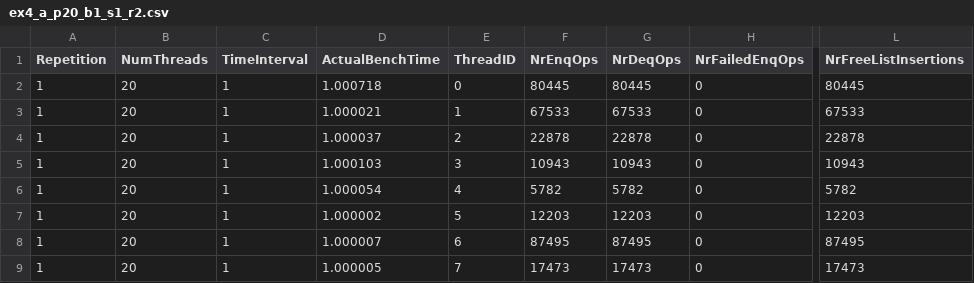
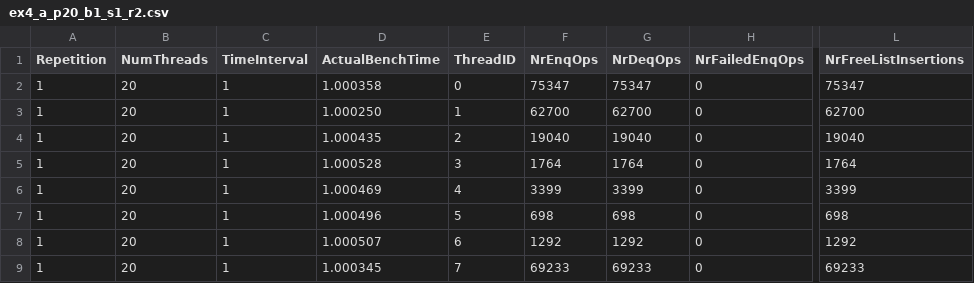
Before and after one commit to AlbertZweistein-2/AMP_Project, a CSV file: project_skeleton/data/smallbench/csv/ex4_a_p20_b1_s1_r2.csv, drawn as a sheet; only a part is shown, gaps mark what is left out; the diff covers the shown part only; the diff names each change by its address in the sheet, - before the commit and + after, or states it on an @@ line.

```diff
--- a/project_skeleton/data/smallbench/csv/ex4_a_p20_b1_s1_r2.csv
+++ b/project_skeleton/data/smallbench/csv/ex4_a_p20_b1_s1_r2.csv
-D2 (ActualBenchTime): 1.000718
+D2 (ActualBenchTime): 1.000358
-F2 (NrEnqOps): 80445
+F2 (NrEnqOps): 75347
-G2 (NrDeqOps): 80445
+G2 (NrDeqOps): 75347
-L2 (NrFreeListInsertions): 80445
+L2 (NrFreeListInsertions): 75347
-D3 (ActualBenchTime): 1.000021
+D3 (ActualBenchTime): 1.000250
-F3 (NrEnqOps): 67533
+F3 (NrEnqOps): 62700
-G3 (NrDeqOps): 67533
+G3 (NrDeqOps): 62700
-L3 (NrFreeListInsertions): 67533
+L3 (NrFreeListInsertions): 62700
-D4 (ActualBenchTime): 1.000037
+D4 (ActualBenchTime): 1.000435
-F4 (NrEnqOps): 22878
+F4 (NrEnqOps): 19040
-G4 (NrDeqOps): 22878
+G4 (NrDeqOps): 19040
-L4 (NrFreeListInsertions): 22878
+L4 (NrFreeListInsertions): 19040
-D5 (ActualBenchTime): 1.000103
+D5 (ActualBenchTime): 1.000528
-F5 (NrEnqOps): 10943
+F5 (NrEnqOps): 1764
-G5 (NrDeqOps): 10943
+G5 (NrDeqOps): 1764
-L5 (NrFreeListInsertions): 10943
+L5 (NrFreeListInsertions): 1764
-D6 (ActualBenchTime): 1.000054
+D6 (ActualBenchTime): 1.000469
-F6 (NrEnqOps): 5782
+F6 (NrEnqOps): 3399
-G6 (NrDeqOps): 5782
+G6 (NrDeqOps): 3399
-L6 (NrFreeListInsertions): 5782
+L6 (NrFreeListInsertions): 3399
-D7 (ActualBenchTime): 1.000002
+D7 (ActualBenchTime): 1.000496
-F7 (NrEnqOps): 12203
+F7 (NrEnqOps): 698
-G7 (NrDeqOps): 12203
+G7 (NrDeqOps): 698
-L7 (NrFreeListInsertions): 12203
+L7 (NrFreeListInsertions): 698
-D8 (ActualBenchTime): 1.000007
+D8 (ActualBenchTime): 1.000507
-F8 (NrEnqOps): 87495
+F8 (NrEnqOps): 1292
-G8 (NrDeqOps): 87495
+G8 (NrDeqOps): 1292
-L8 (NrFreeListInsertions): 87495
+L8 (NrFreeListInsertions): 1292
-D9 (ActualBenchTime): 1.000005
+D9 (ActualBenchTime): 1.000345
-F9 (NrEnqOps): 17473
+F9 (NrEnqOps): 69233
-G9 (NrDeqOps): 17473
+G9 (NrDeqOps): 69233
-L9 (NrFreeListInsertions): 17473
+L9 (NrFreeListInsertions): 69233
```
Also changed, not shown: 128 edited cells elsewhere in this file, project_skeleton/data/smallbench/csv/ex2_a_p64_b1_s1_r2.csv, project_skeleton/data/smallbench/csv/ex4_a_p32_b1_s1_r2.csv, 38 other files.
